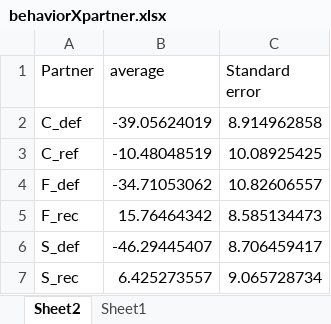
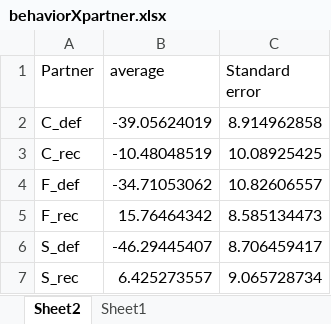
Before and after one commit to DVS-Lab/rf1-sra-trust, an Excel workbook: SFN/behaviorXpartner.xlsx, sheet Sheet2, drawn as a sheet; values as stored, in another font and other column widths than the file's, no borders; the diff names each change by its address in the sheet, - before the commit and + after, or states it on an @@ line.

```diff
--- a/SFN/behaviorXpartner.xlsx (sheet Sheet2)
+++ b/SFN/behaviorXpartner.xlsx (sheet Sheet2)
-A3 (Partner): C_ref
+A3 (Partner): C_rec
```
Also changed, not shown: 1 other file.
